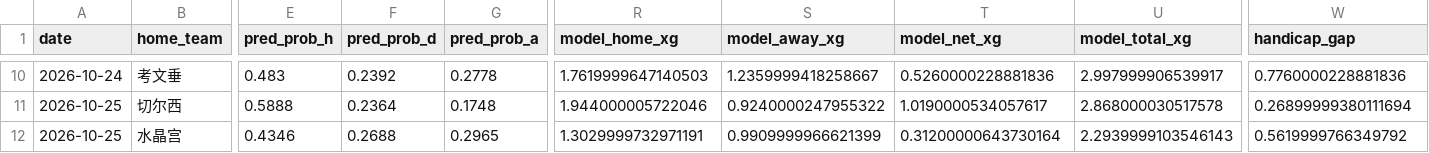
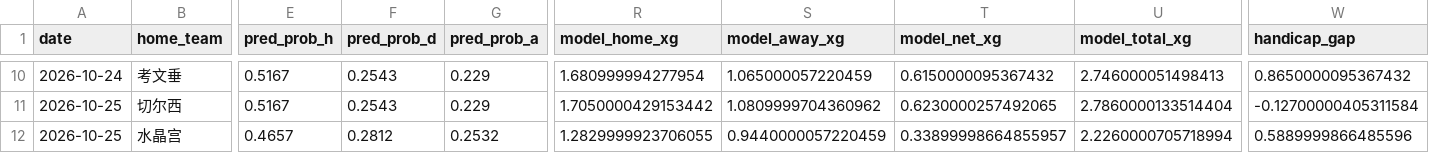
Before and after one commit to kejiqun/epl-prediction, a CSV file: predictions_log.csv, drawn as a sheet; only a part is shown, gaps mark what is left out; the diff covers the shown part only; the diff names each change by its address in the sheet, - before the commit and + after, or states it on an @@ line.

```diff
--- a/predictions_log.csv
+++ b/predictions_log.csv
-E10 (pred_prob_h): 0.483
+E10 (pred_prob_h): 0.5167
-F10 (pred_prob_d): 0.2392
+F10 (pred_prob_d): 0.2543
-G10 (pred_prob_a): 0.2778
+G10 (pred_prob_a): 0.229
-R10 (model_home_xg): 1.7619999647140503
+R10 (model_home_xg): 1.680999994277954
-S10 (model_away_xg): 1.2359999418258667
+S10 (model_away_xg): 1.065000057220459
-T10 (model_net_xg): 0.5260000228881836
+T10 (model_net_xg): 0.6150000095367432
-U10 (model_total_xg): 2.997999906539917
+U10 (model_total_xg): 2.746000051498413
-W10 (handicap_gap): 0.7760000228881836
+W10 (handicap_gap): 0.8650000095367432
-E11 (pred_prob_h): 0.5888
+E11 (pred_prob_h): 0.5167
-F11 (pred_prob_d): 0.2364
+F11 (pred_prob_d): 0.2543
-G11 (pred_prob_a): 0.1748
+G11 (pred_prob_a): 0.229
-R11 (model_home_xg): 1.944000005722046
+R11 (model_home_xg): 1.7050000429153442
-S11 (model_away_xg): 0.9240000247955322
+S11 (model_away_xg): 1.0809999704360962
-T11 (model_net_xg): 1.0190000534057617
+T11 (model_net_xg): 0.6230000257492065
-U11 (model_total_xg): 2.868000030517578
+U11 (model_total_xg): 2.7860000133514404
-W11 (handicap_gap): 0.26899999380111694
+W11 (handicap_gap): -0.12700000405311584
-E12 (pred_prob_h): 0.4346
+E12 (pred_prob_h): 0.4657
-F12 (pred_prob_d): 0.2688
+F12 (pred_prob_d): 0.2812
-G12 (pred_prob_a): 0.2965
+G12 (pred_prob_a): 0.2532
-R12 (model_home_xg): 1.3029999732971191
+R12 (model_home_xg): 1.2829999923706055
-S12 (model_away_xg): 0.9909999966621399
+S12 (model_away_xg): 0.9440000057220459
-T12 (model_net_xg): 0.31200000643730164
+T12 (model_net_xg): 0.33899998664855957
-U12 (model_total_xg): 2.2939999103546143
+U12 (model_total_xg): 2.2260000705718994
-W12 (handicap_gap): 0.5619999766349792
+W12 (handicap_gap): 0.5889999866485596
```
Also changed, not shown: 75 edited cells elsewhere in this file, 4 other files.
